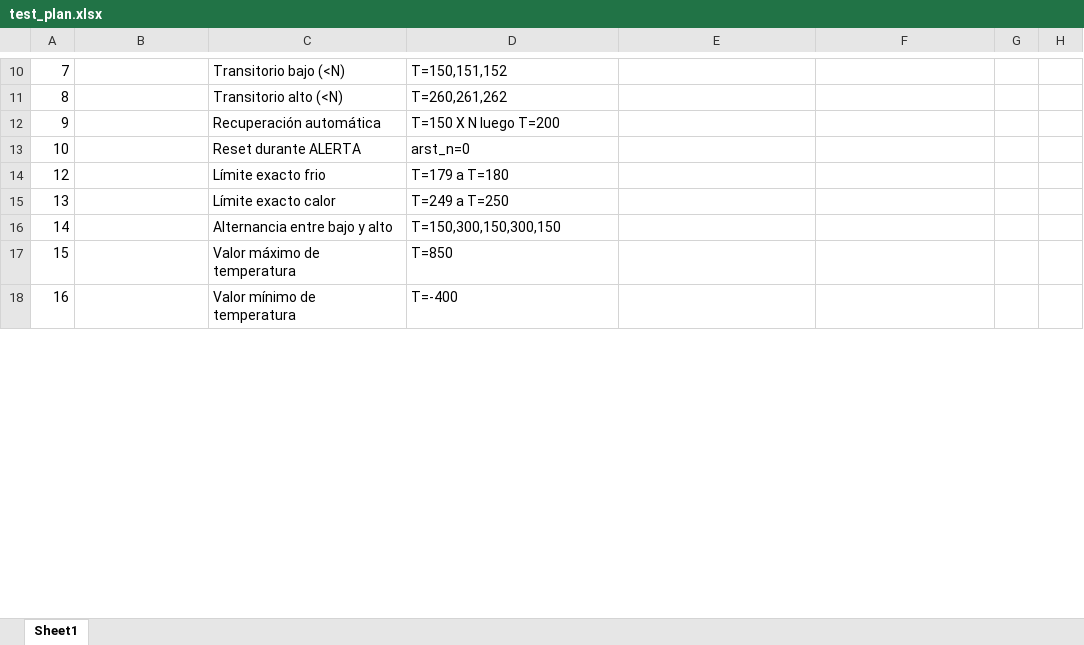
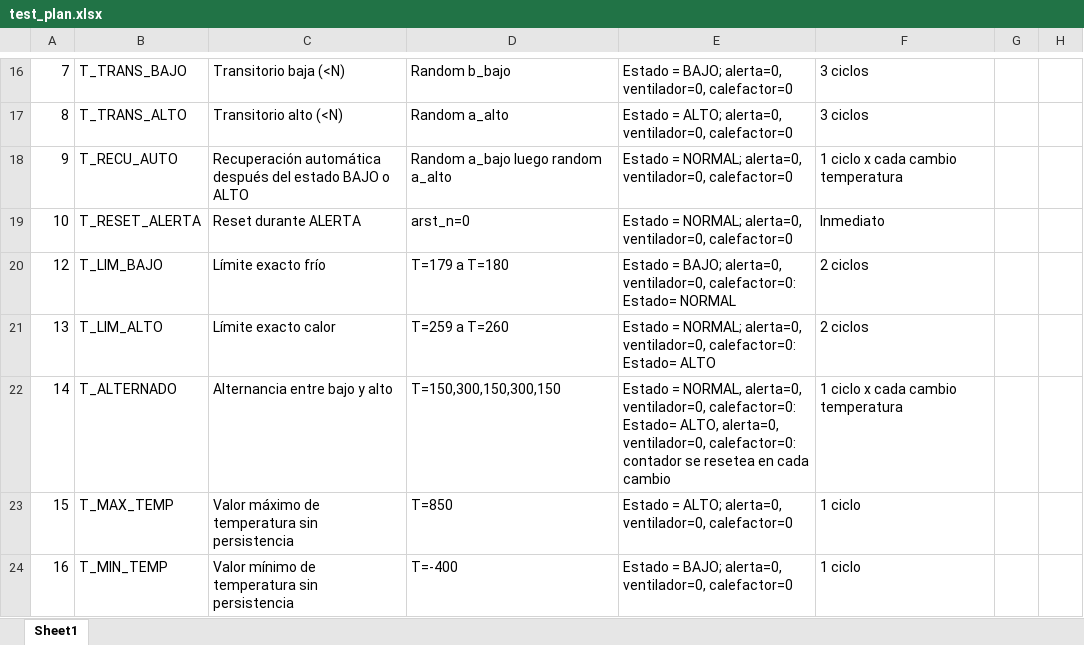
Before and after one commit to ErikaGarciaR/monitoreo-de-temperatura, an Excel workbook: documentation/test_plan.xlsx, sheet Sheet1, drawn as a sheet; only a part is shown, gaps mark what is left out; values as stored, in another font and other column widths than the file's, no borders; addresses are those after the commit; the diff covers the shown part only; the diff names each change by its address in the sheet, - before the commit and + after, or states it on an @@ line.

```diff
--- a/documentation/test_plan.xlsx (sheet Sheet1)
+++ b/documentation/test_plan.xlsx (sheet Sheet1)
-B16: (empty)
+B16: T_TRANS_BAJO
-C16: Transitorio bajo (<N)
+C16: Transitorio baja (<N)
-D16: T=150,151,152
+D16: Random b_bajo
-E16: (empty)
+E16: Estado = BAJO; alerta=0, ventilador=0, calefactor=0
-F16:F17: (empty)
+F16:F17: 3 ciclos
-B17: (empty)
+B17: T_TRANS_ALTO
-D17: T=260,261,262
+D17: Random a_alto
-E17: (empty)
+E17: Estado = ALTO; alerta=0, ventilador=0, calefactor=0
-B18: (empty)
+B18: T_RECU_AUTO
-C18: Recuperación automática
+C18: Recuperación automática después del estado BAJO o ALTO
-D18: T=150 X N luego T=200
+D18: Random a_bajo luego random a_alto
-E18:E19: (empty)
+E18:E19: Estado = NORMAL; alerta=0, ventilador=0, calefactor=0
-F18: (empty)
+F18: 1 ciclo x cada cambio temperatura
-B19: (empty)
+B19: T_RESET_ALERTA
-F19: (empty)
+F19: Inmediato
-B20: (empty)
+B20: T_LIM_BAJO
-C20: Límite exacto frio
+C20: Límite exacto frío
-E20: (empty)
+E20: Estado = BAJO; alerta=0, ventilador=0, calefactor=0: Estado= NORMAL
-F20:F21: (empty)
+F20:F21: 2 ciclos
-B21: (empty)
+B21: T_LIM_ALTO
-D21: T=249 a T=250
+D21: T=259 a T=260
-E21: (empty)
+E21: Estado = NORMAL; alerta=0, ventilador=0, calefactor=0: Estado= ALTO
-B22: (empty)
+B22: T_ALTERNADO
-E22: (empty)
+E22: Estado = NORMAL, alerta=0, ventilador=0, calefactor=0: Estado= ALTO, alerta=0, ventilador=0, calefactor=0: contador se resetea en cada cambio
-F22: (empty)
+F22: 1 ciclo x cada cambio temperatura
-B23: (empty)
+B23: T_MAX_TEMP
-C23: Valor máximo de temperatura
+C23: Valor máximo de temperatura sin persistencia
-E23: (empty)
+E23: Estado = ALTO; alerta=0, ventilador=0, calefactor=0
-F23:F24: (empty)
+F23:F24: 1 ciclo
-B24: (empty)
+B24: T_MIN_TEMP
-C24: Valor mínimo de temperatura
+C24: Valor mínimo de temperatura sin persistencia
-E24: (empty)
+E24: Estado = BAJO; alerta=0, ventilador=0, calefactor=0
```
Also changed, not shown: 7 added rows, 2 removed rows and 32 edited cells elsewhere in this sheet.
